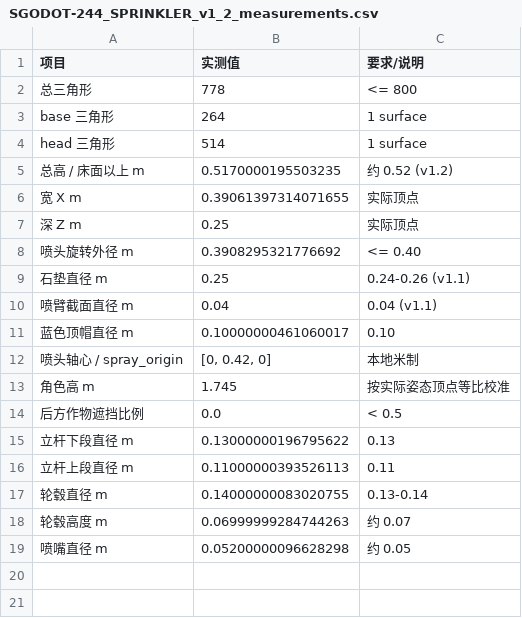
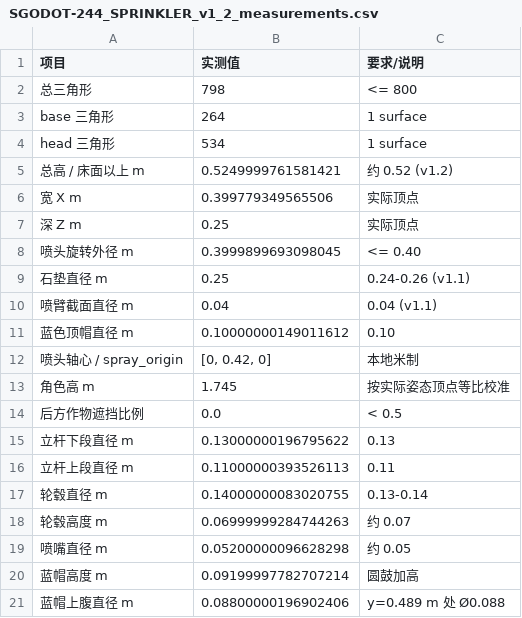
Before and after one commit to IndieMiao/sensen-godot, a CSV file: docs/design/sprinkler-244-2026-10-30/SGODOT-244_SPRINKLER_v1_2_measurements.csv, drawn as a sheet.

Commit message:
art: fill sprinkler head envelope and refine v1.2 readability

```diff
--- a/docs/design/sprinkler-244-2026-10-30/SGODOT-244_SPRINKLER_v1_2_measurements.csv
+++ b/docs/design/sprinkler-244-2026-10-30/SGODOT-244_SPRINKLER_v1_2_measurements.csv
@@ -1,12 +1,12 @@
 项目,实测值,要求/说明
-总三角形,778,<= 800
+总三角形,798,<= 800
 base 三角形,264,1 surface
-head 三角形,514,1 surface
-总高 / 床面以上 m,0.5170000195503235,约 0.52 (v1.2)
-宽 X m,0.39061397314071655,实际顶点
+head 三角形,534,1 surface
+总高 / 床面以上 m,0.5249999761581421,约 0.52 (v1.2)
+宽 X m,0.399779349565506,实际顶点
 深 Z m,0.25,实际顶点
-喷头旋转外径 m,0.3908295321776692,<= 0.40
+喷头旋转外径 m,0.3999899693098045,<= 0.40
 石垫直径 m,0.25,0.24-0.26 (v1.1)
 喷臂截面直径 m,0.04,0.04 (v1.1)
-蓝色顶帽直径 m,0.10000000461060017,0.10
+蓝色顶帽直径 m,0.10000000149011612,0.10
 喷头轴心 / spray_origin,"[0, 0.42, 0]",本地米制
@@ -19 +19,3 @@ head 三角形,514,1 surface
 喷嘴直径 m,0.05200000096628298,约 0.05
+蓝帽高度 m,0.09199997782707214,圆鼓加高
+蓝帽上腹直径 m,0.08800000196902406,y=0.489 m 处 Ø0.088
```
Also changed, not shown: 22 other files.
